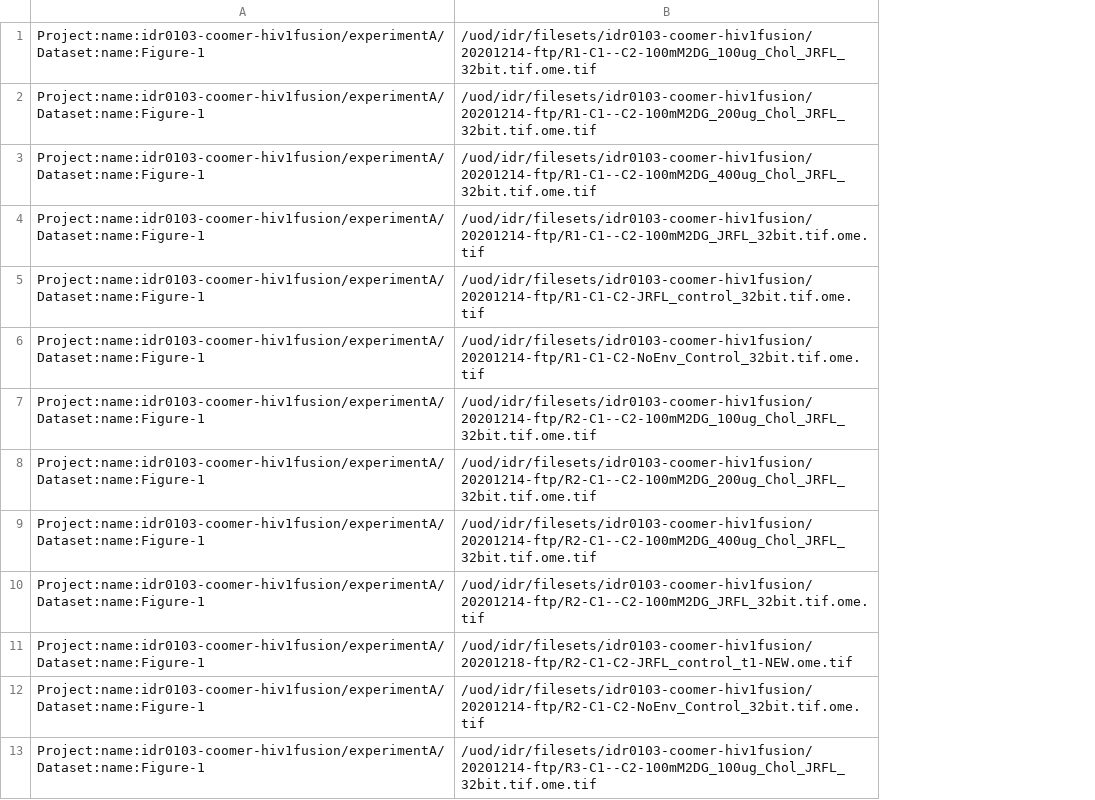
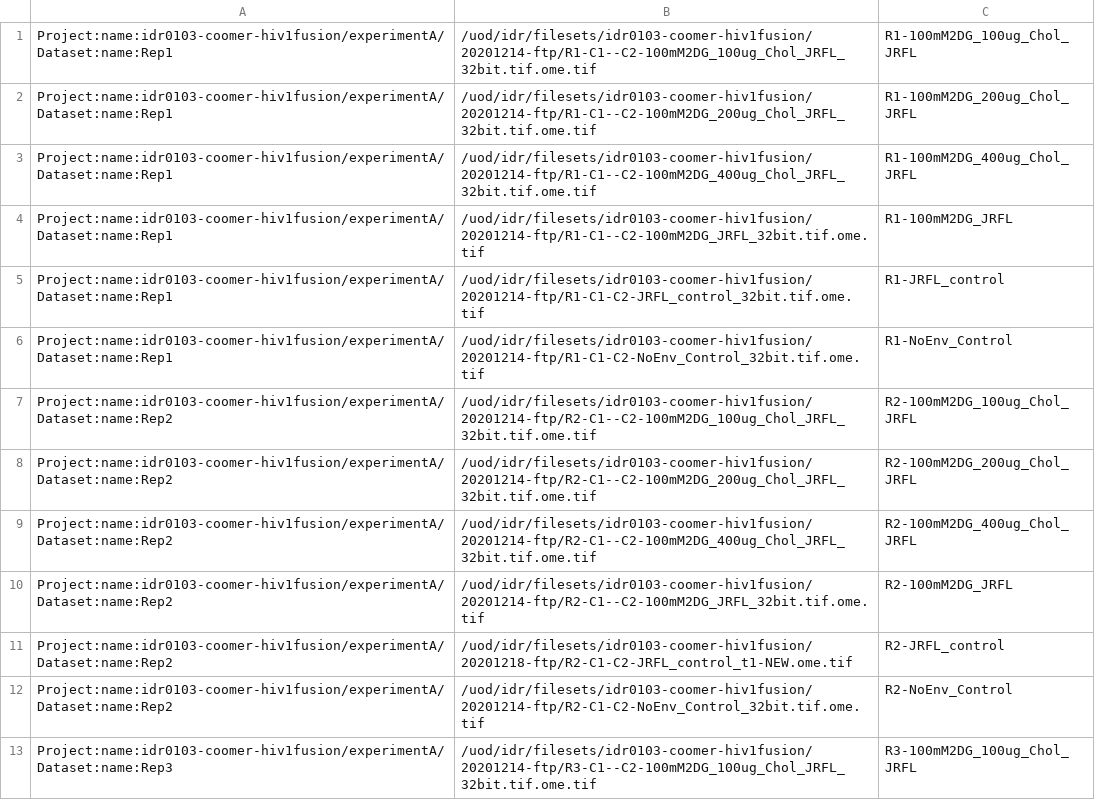
Before and after one commit to IDR/idr0103-coomer-hiv1fusion, a TSV file: experimentA/idr0103-experimentA-filePaths.tsv, drawn as a sheet; only a part is shown; removed rows and columns are numbered as before the commit, all else as after; the diff names each change by its address in the sheet, - before the commit and + after, or states it on an @@ line.

Commit message:
Add name column to filePaths.tsv, rename datasets

```diff
--- a/experimentA/idr0103-experimentA-filePaths.tsv
+++ b/experimentA/idr0103-experimentA-filePaths.tsv
-column A, rows 1-13: all Project:name:idr0103-coomer-hiv1fusion/experimentA/Dataset:name:Figure-1
+column A, rows 1-13: Project:name:idr0103-coomer-hiv1fusion/experimentA/Dataset:name:Rep1 | Project:name:idr0103-coomer-hiv1fusion/experimentA/Dataset:name:Rep1 | Project:name:idr0103-coomer-hiv1fusion/experimentA/Dataset:name:Rep1 | Project:name:idr0103-coomer-hiv1fusion/experimentA/Dataset:name:Rep1 | Project:name:idr0103-coomer-hiv1fusion/experimentA/Dataset:name:Rep1 | Project:name:idr0103-coomer-hiv1fusion/experimentA/Dataset:name:Rep1 | Project:name:idr0103-coomer-hiv1fusion/experimentA/Dataset:name:Rep2 | Project:name:idr0103-coomer-hiv1fusion/experimentA/Dataset:name:Rep2 | Project:name:idr0103-coomer-hiv1fusion/experimentA/Dataset:name:Rep2 | Project:name:idr0103-coomer-hiv1fusion/experimentA/Dataset:name:Rep2 | Project:name:idr0103-coomer-hiv1fusion/experimentA/Dataset:name:Rep2 | Project:name:idr0103-coomer-hiv1fusion/experimentA/Dataset:name:Rep2 | Project:name:idr0103-coomer-hiv1fusion/experimentA/Dataset:name:Rep3
+column C, rows 1-13: R1-100mM2DG_100ug_Chol_JRFL | R1-100mM2DG_200ug_Chol_JRFL | R1-100mM2DG_400ug_Chol_JRFL | R1-100mM2DG_JRFL | R1-JRFL_control | R1-NoEnv_Control | R2-100mM2DG_100ug_Chol_JRFL | R2-100mM2DG_200ug_Chol_JRFL | R2-100mM2DG_400ug_Chol_JRFL | R2-100mM2DG_JRFL | R2-JRFL_control | R2-NoEnv_Control | R3-100mM2DG_100ug_Chol_JRFL
```
